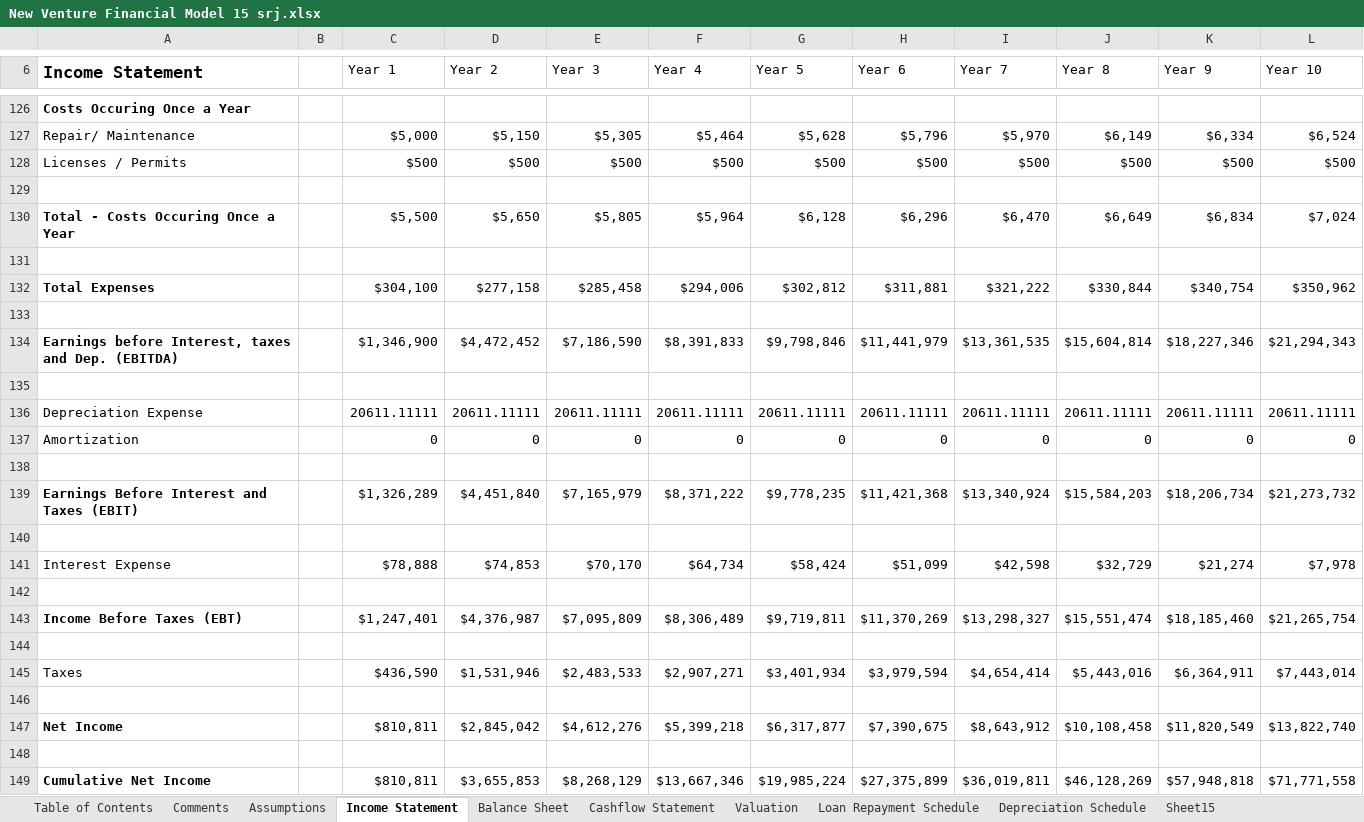
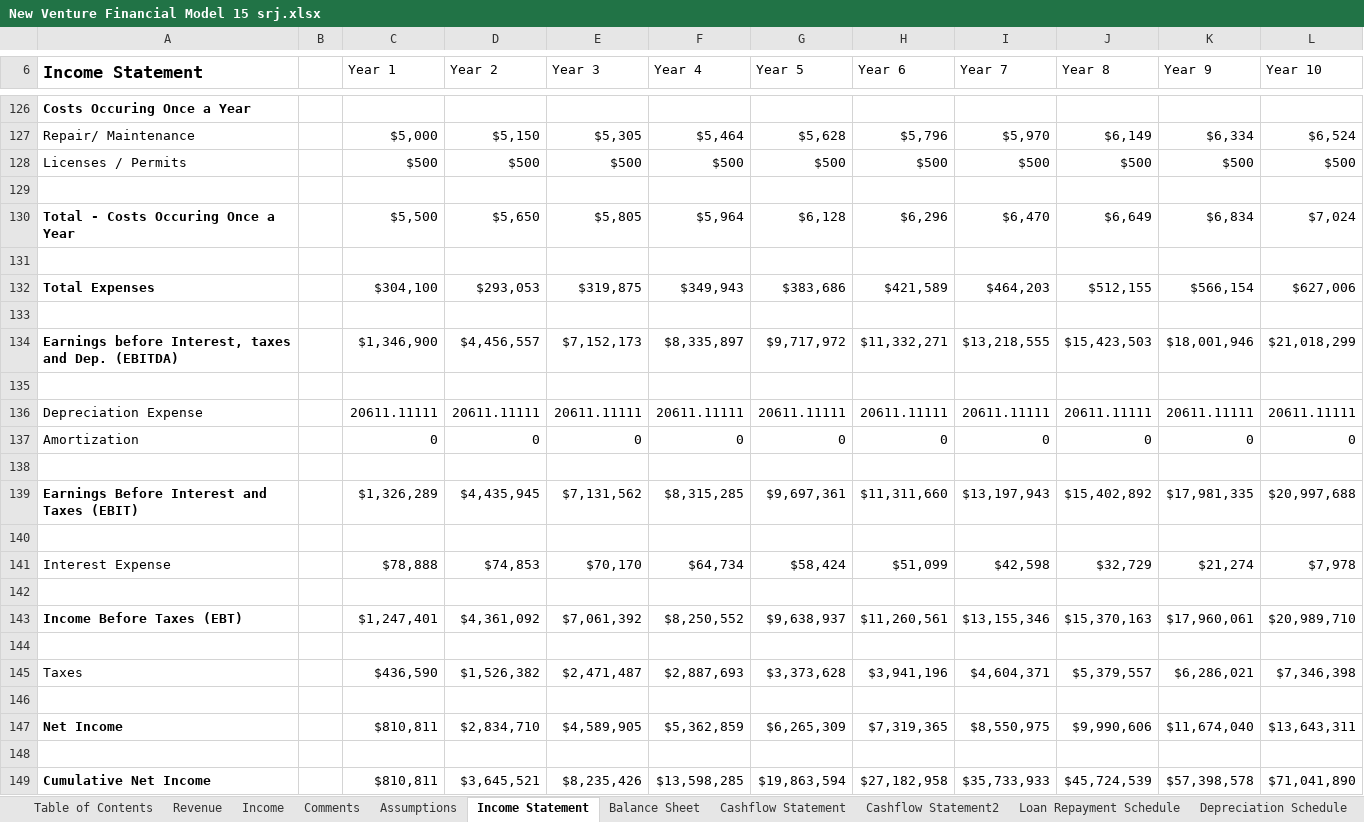
Before and after one commit to Krishna-P2007/BusinessPlanningProject, an Excel workbook: Spreadsheets/New Venture Financial Model 15 srj.xlsx, sheet Income Statement, drawn as a sheet; only a part is shown, gaps mark what is left out; values as stored, in another font and other column widths than the file's, no borders; 1 other sheet too large or unreadable and not compared; removed rows and columns are numbered as before the commit, all else as after; the diff covers the shown part only; the diff names each change by its address in the sheet, - before the commit and + after, or states it on an @@ line.

```diff
--- a/Spreadsheets/New Venture Financial Model 15 srj.xlsx (sheet Income Statement)
+++ b/Spreadsheets/New Venture Financial Model 15 srj.xlsx (sheet Income Statement)
-sheet tab: Sheet15
+sheet tab: Revenue
+sheet tab: Income
+sheet tab: Cashflow Statement2
-row 132: Total Expenses |  | $304,100 | $277,158 | $285,458 | $294,006 | $302,812 | $311,881 | $321,222 | $330,844 | $340,754 | $350,962
+row 132: Total Expenses |  | $304,100 | $293,053 | $319,875 | $349,943 | $383,686 | $421,589 | $464,203 | $512,155 | $566,154 | $627,006
-row 134: Earnings before Interest, taxes and Dep. (EBITDA) |  | $1,346,900 | $4,472,452 | $7,186,590 | $8,391,833 | $9,798,846 | $11,441,979 | $13,361,535 | $15,604,814 | $18,227,346 | $21,294,343
+row 134: Earnings before Interest, taxes and Dep. (EBITDA) |  | $1,346,900 | $4,456,557 | $7,152,173 | $8,335,897 | $9,717,972 | $11,332,271 | $13,218,555 | $15,423,503 | $18,001,946 | $21,018,299
-row 139: Earnings Before Interest and Taxes (EBIT) |  | $1,326,289 | $4,451,840 | $7,165,979 | $8,371,222 | $9,778,235 | $11,421,368 | $13,340,924 | $15,584,203 | $18,206,734 | $21,273,732
+row 139: Earnings Before Interest and Taxes (EBIT) |  | $1,326,289 | $4,435,945 | $7,131,562 | $8,315,285 | $9,697,361 | $11,311,660 | $13,197,943 | $15,402,892 | $17,981,335 | $20,997,688
-row 143: Income Before Taxes (EBT) |  | $1,247,401 | $4,376,987 | $7,095,809 | $8,306,489 | $9,719,811 | $11,370,269 | $13,298,327 | $15,551,474 | $18,185,460 | $21,265,754
+row 143: Income Before Taxes (EBT) |  | $1,247,401 | $4,361,092 | $7,061,392 | $8,250,552 | $9,638,937 | $11,260,561 | $13,155,346 | $15,370,163 | $17,960,061 | $20,989,710
-row 145: Taxes |  | $436,590 | $1,531,946 | $2,483,533 | $2,907,271 | $3,401,934 | $3,979,594 | $4,654,414 | $5,443,016 | $6,364,911 | $7,443,014
+row 145: Taxes |  | $436,590 | $1,526,382 | $2,471,487 | $2,887,693 | $3,373,628 | $3,941,196 | $4,604,371 | $5,379,557 | $6,286,021 | $7,346,398
-row 147: Net Income |  | $810,811 | $2,845,042 | $4,612,276 | $5,399,218 | $6,317,877 | $7,390,675 | $8,643,912 | $10,108,458 | $11,820,549 | $13,822,740
+row 147: Net Income |  | $810,811 | $2,834,710 | $4,589,905 | $5,362,859 | $6,265,309 | $7,319,365 | $8,550,975 | $9,990,606 | $11,674,040 | $13,643,311
-row 149: Cumulative Net Income |  | $810,811 | $3,655,853 | $8,268,129 | $13,667,346 | $19,985,224 | $27,375,899 | $36,019,811 | $46,128,269 | $57,948,818 | $71,771,558
+row 149: Cumulative Net Income |  | $810,811 | $3,645,521 | $8,235,426 | $13,598,285 | $19,863,594 | $27,182,958 | $35,733,933 | $45,724,539 | $57,398,578 | $71,041,890
```
Also changed, not shown: 3 added rows and 3 removed rows elsewhere in this sheet, sheet Balance Sheet, sheet Cashflow Statement, sheet Valuation, sheet Assumptions, sheet Comments, sheet Depreciation Schedule, other sheet tabs, hidden cells.
